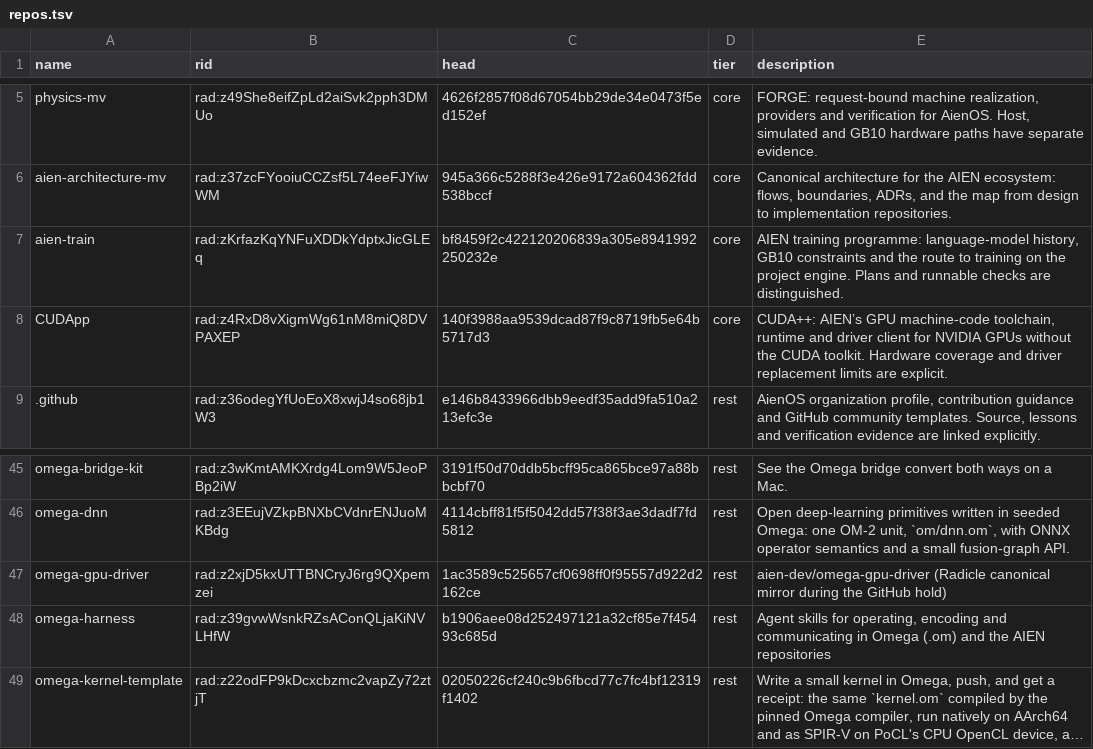
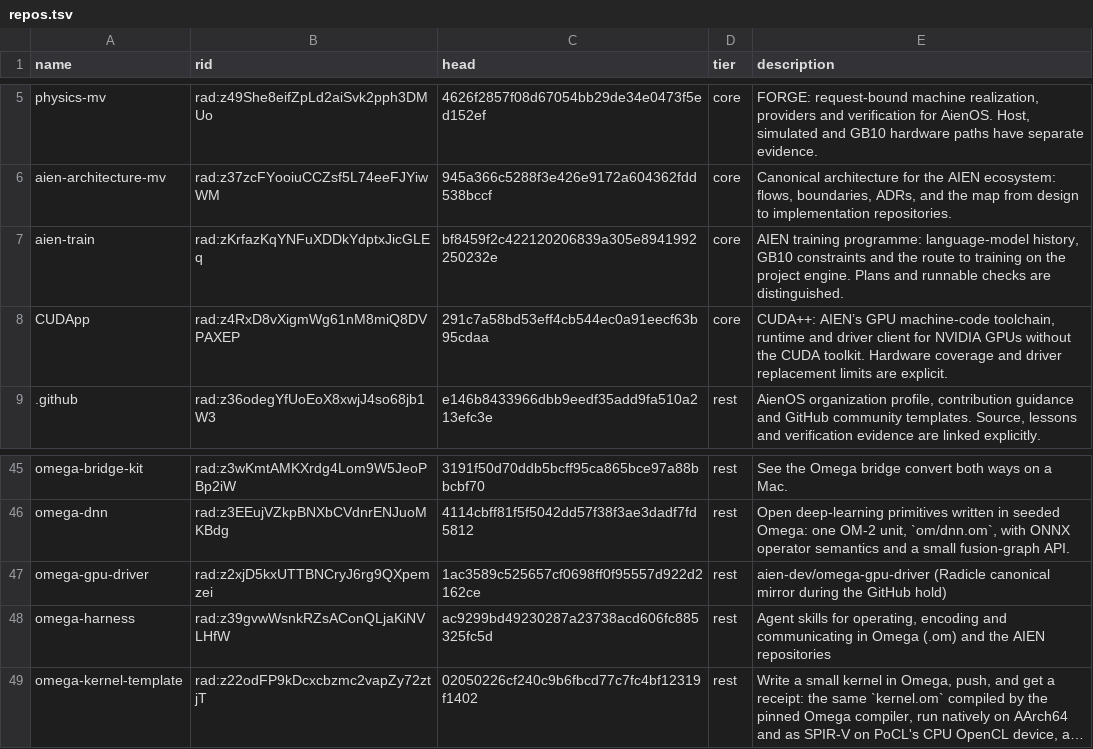
Before and after one commit to drakestapleton/sovereign-intelligence, a TSV file: repos.tsv, drawn as a sheet; only a part is shown, gaps mark what is left out; long unchanged cells end in …; the diff names each change by its address in the sheet, - before the commit and + after, or states it on an @@ line.

```diff
--- a/repos.tsv
+++ b/repos.tsv
-C8 (head): 140f3988aa9539dcad87f9c8719fb5e64b5717d3
+C8 (head): 291c7a58bd53eff4cb544ec0a91eecf63b95cdaa
-C48 (head): b1906aee08d252497121a32cf85e7f45493c685d
+C48 (head): ac9299bd49230287a23738acd606fc885325fc5d
```
Also changed, not shown: compiler/inventory.tsv, 2 other files.
